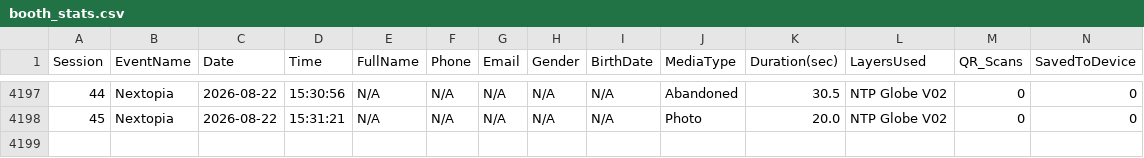
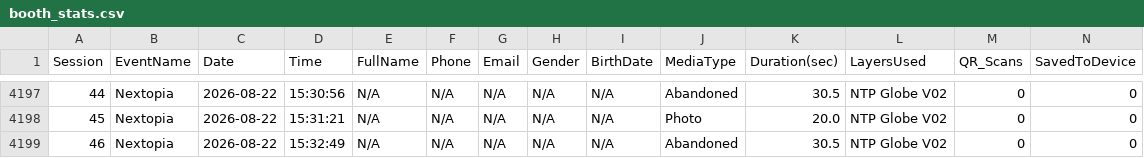
Before and after one commit to manonlichSmallgoodstudio/booth-dashboard, a CSV file: data/booth_stats.csv, drawn as a sheet; only a part is shown, gaps mark what is left out; rows hold the shown columns only; the diff names each change by its address in the sheet, - before the commit and + after, or states it on an @@ line.

Commit message:
update booth_stats.csv — 4198 rows

```diff
--- a/data/booth_stats.csv
+++ b/data/booth_stats.csv
+row 4199: 46 | Nextopia | 2026-08-22 | 15:32:49 | N/A | N/A | N/A | N/A | N/A | Abandoned | 30.5 | NTP Globe V02 | 0 | 0
```
